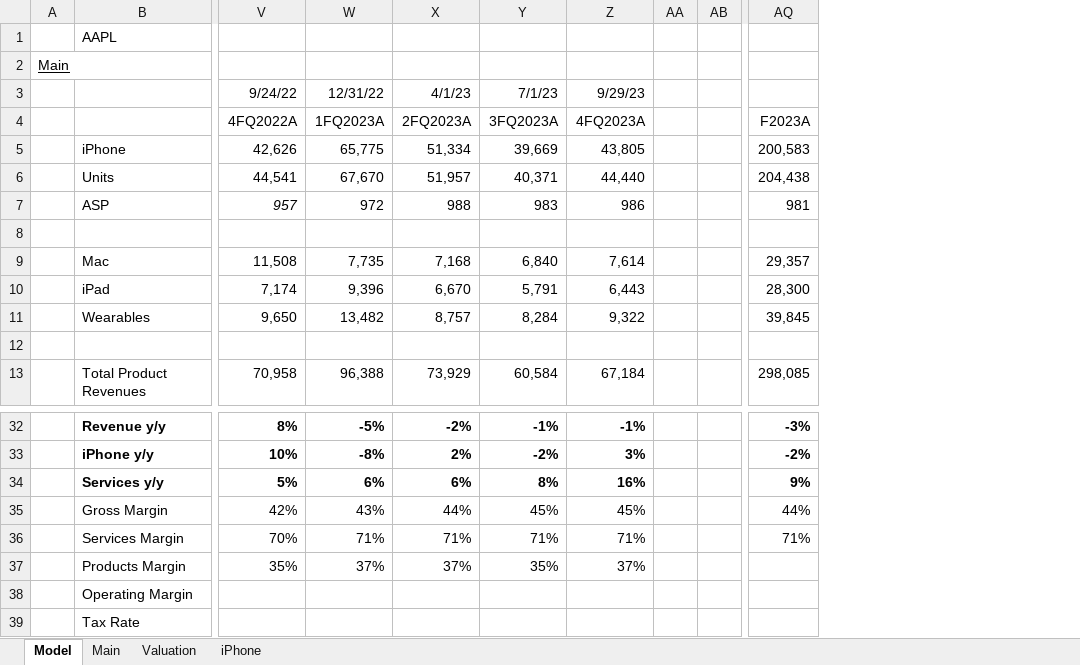
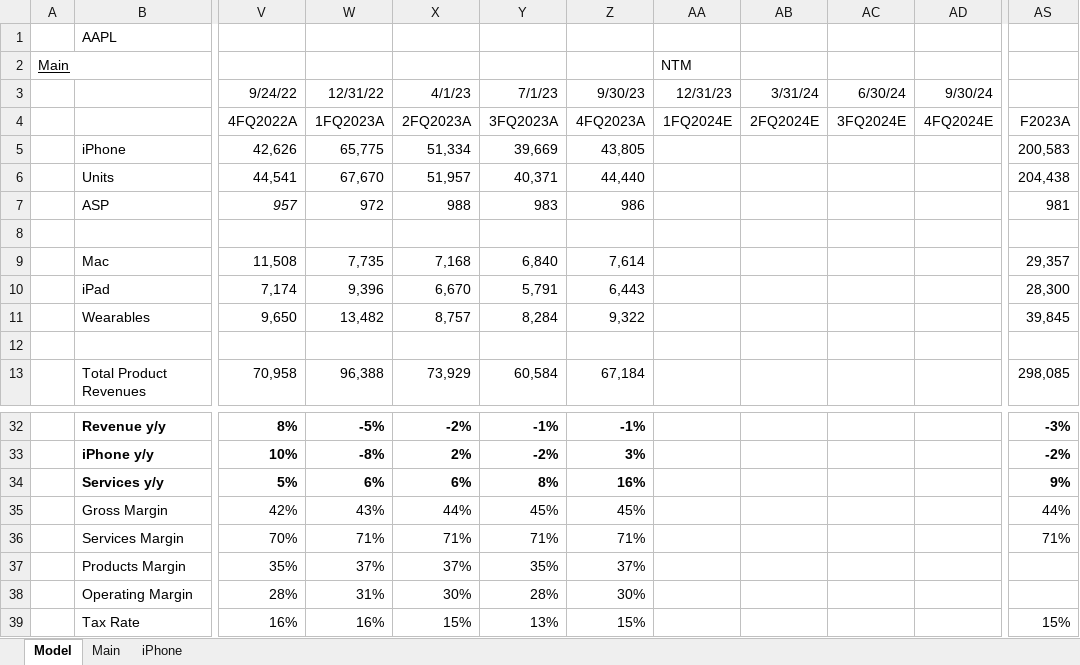
Before and after one commit to evandomingos/Models, an Excel workbook: AAPL Model.xlsx, sheet Model, drawn as a sheet; only a part is shown, gaps mark what is left out; values as stored, in another font and other column widths than the file's, no borders; charts and pictures not drawn; removed rows and columns are numbered as before the commit, all else as after; the diff covers the shown part only; the diff names each change by its address in the sheet, - before the commit and + after, or states it on an @@ line.

Commit message:
Update AAPL Model.xlsx

```diff
--- a/AAPL Model.xlsx (sheet Model)
+++ b/AAPL Model.xlsx (sheet Model)
-sheet tab: Valuation
-column AA, empty
-column AB, empty
+column AA, rows 2-4: NTM | 12/31/23 | 1FQ2024E
+column AB, rows 3-4: 3/31/24 | 2FQ2024E
+column AC, rows 3-4: 6/30/24 | 3FQ2024E
+column AD, rows 3-4: 9/30/24 | 4FQ2024E
-Z3: 9/29/23
+Z3: 9/30/23
-V38: (empty)
+V38: 28%
-W38: (empty)
+W38: 31%
-X38: (empty)
+X38: 30%
-Y38: (empty)
+Y38: 28%
-Z38: (empty)
+Z38: 30%
-V39: (empty)
+V39: 16%
-W39: (empty)
+W39: 16%
-X39: (empty)
+X39: 15%
-Y39: (empty)
+Y39: 13%
-Z39: (empty)
+Z39: 15%
-AS39: (empty)
+AS39: 15%
```
Also changed, not shown: 2 added columns and 2 removed columns elsewhere in this sheet, sheet Main, formulas that keep their value, charts or pictures.
